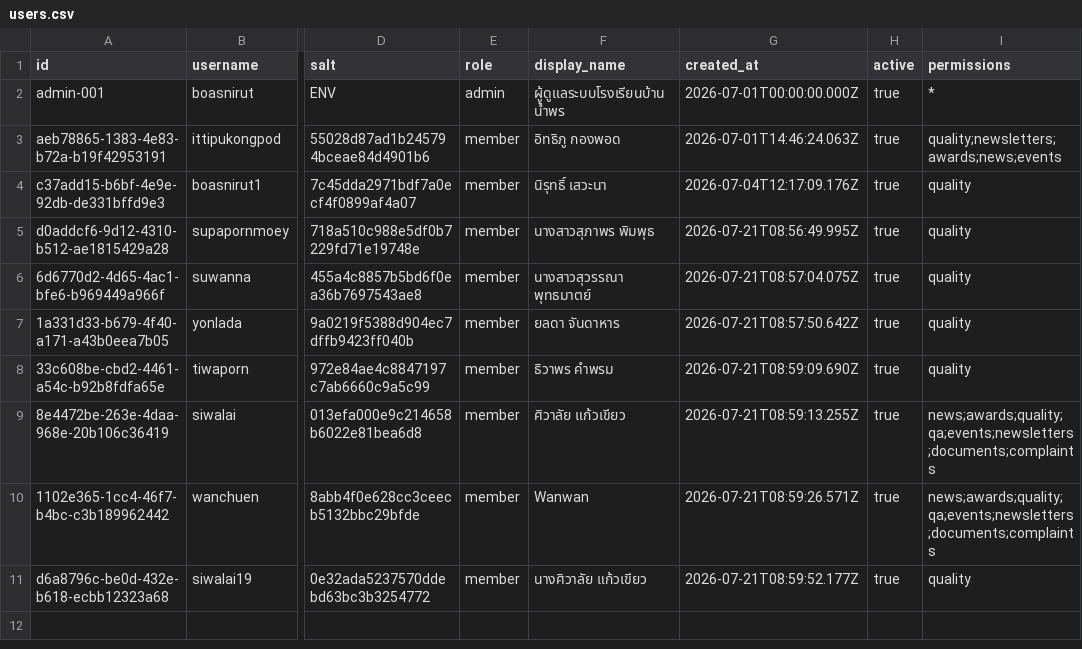
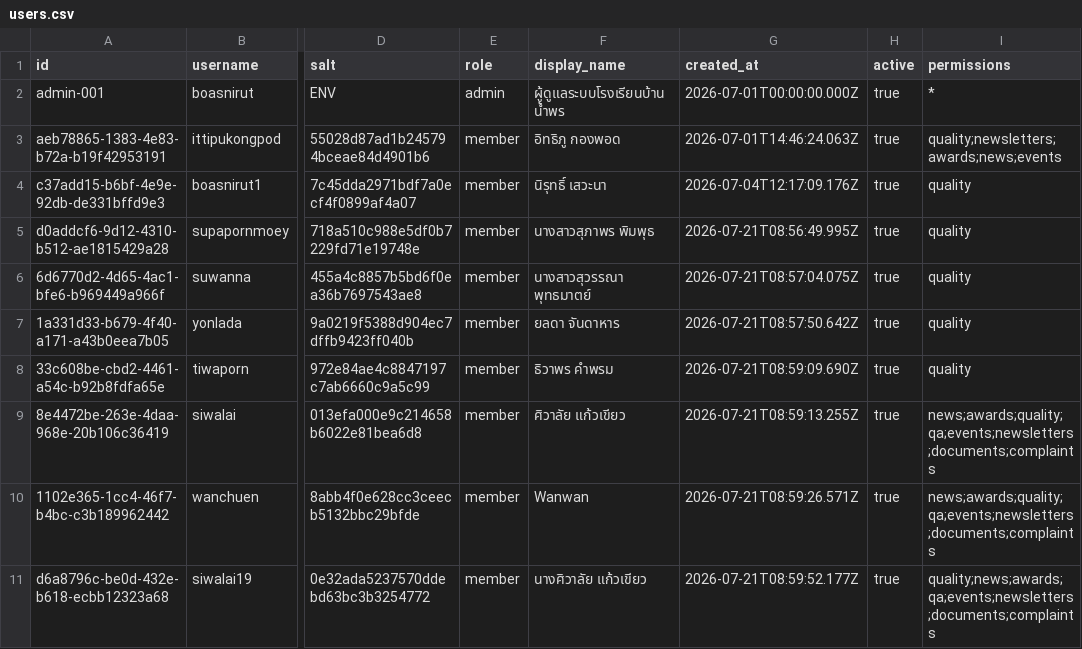
Before and after one commit to boasnirut/np, a CSV file: data/users.csv, drawn as a sheet; only a part is shown, gaps mark what is left out; the diff names each change by its address in the sheet, - before the commit and + after, or states it on an @@ line.

Commit message:
แก้ไขข้อมูลสมาชิก: siwalai19

```diff
--- a/data/users.csv
+++ b/data/users.csv
-I11 (permissions): quality
+I11 (permissions): quality;news;awards;qa;events;newsletters;documents;complaints
```
